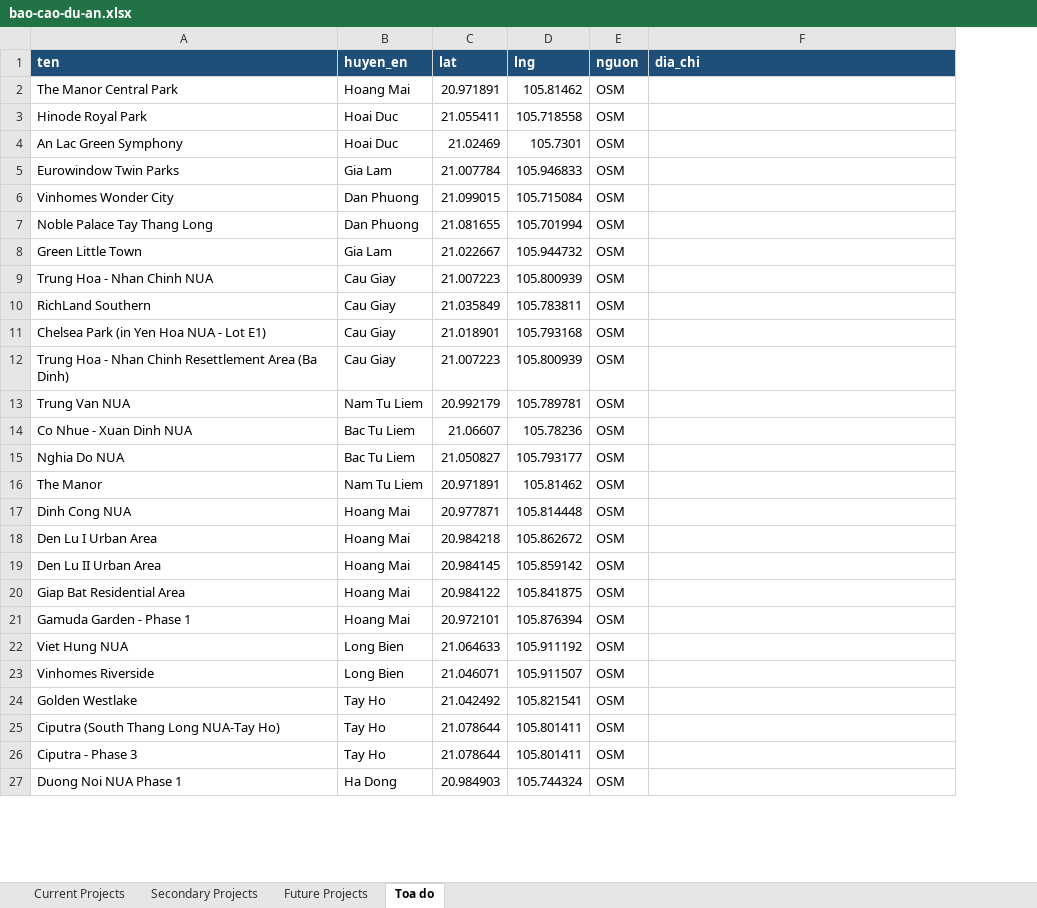
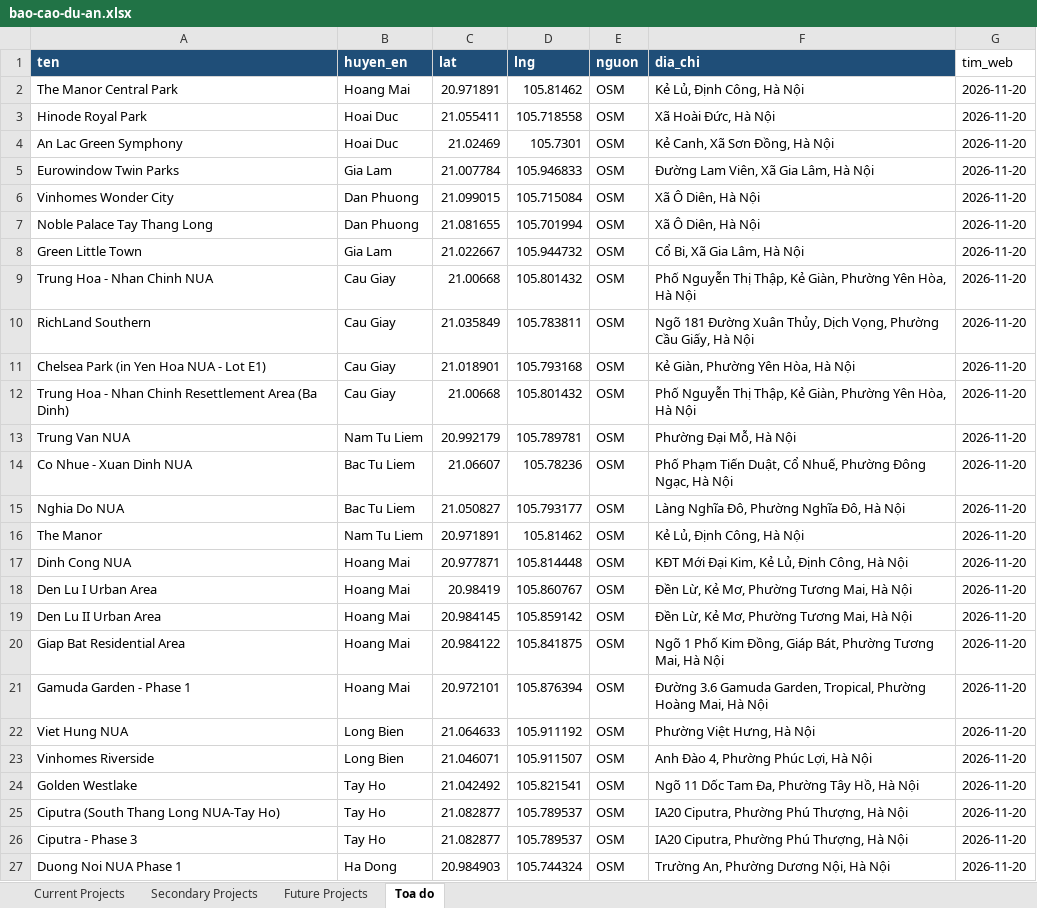
Before and after one commit to pnhimai98-creator/ban-do-dau-gia, an Excel workbook: data/bao-cao-du-an.xlsx, sheet Toa do, drawn as a sheet; only a part is shown; values as stored, in another font and other column widths than the file's, no borders; the diff covers the shown part only; the diff names each change by its address in the sheet, - before the commit and + after, or states it on an @@ line.

```diff
--- a/data/bao-cao-du-an.xlsx (sheet Toa do)
+++ b/data/bao-cao-du-an.xlsx (sheet Toa do)
+column G (tim_web), rows 2-27: all 2026-11-20
-F2 (dia_chi): (empty)
+F2 (dia_chi): Kẻ Lủ, Định Công, Hà Nội
-F3 (dia_chi): (empty)
+F3 (dia_chi): Xã Hoài Đức, Hà Nội
-F4 (dia_chi): (empty)
+F4 (dia_chi): Kẻ Canh, Xã Sơn Đồng, Hà Nội
-F5 (dia_chi): (empty)
+F5 (dia_chi): Đường Lam Viên, Xã Gia Lâm, Hà Nội
-F6:F7 (dia_chi): (empty)
+F6:F7 (dia_chi): Xã Ô Diên, Hà Nội
-F8 (dia_chi): (empty)
+F8 (dia_chi): Cổ Bi, Xã Gia Lâm, Hà Nội
-C9 (lat): 21.007223
+C9 (lat): 21.00668
-D9 (lng): 105.800939
+D9 (lng): 105.801432
-F9 (dia_chi): (empty)
+F9 (dia_chi): Phố Nguyễn Thị Thập, Kẻ Giàn, Phường Yên Hòa, Hà Nội
-F10 (dia_chi): (empty)
+F10 (dia_chi): Ngõ 181 Đường Xuân Thủy, Dịch Vọng, Phường Cầu Giấy, Hà Nội
-F11 (dia_chi): (empty)
+F11 (dia_chi): Kẻ Giàn, Phường Yên Hòa, Hà Nội
-C12 (lat): 21.007223
+C12 (lat): 21.00668
-D12 (lng): 105.800939
+D12 (lng): 105.801432
-F12 (dia_chi): (empty)
+F12 (dia_chi): Phố Nguyễn Thị Thập, Kẻ Giàn, Phường Yên Hòa, Hà Nội
-F13 (dia_chi): (empty)
+F13 (dia_chi): Phường Đại Mỗ, Hà Nội
-F14 (dia_chi): (empty)
+F14 (dia_chi): Phố Phạm Tiến Duật, Cổ Nhuế, Phường Đông Ngạc, Hà Nội
-F15 (dia_chi): (empty)
+F15 (dia_chi): Làng Nghĩa Đô, Phường Nghĩa Đô, Hà Nội
-F16 (dia_chi): (empty)
+F16 (dia_chi): Kẻ Lủ, Định Công, Hà Nội
-F17 (dia_chi): (empty)
+F17 (dia_chi): KĐT Mới Đại Kim, Kẻ Lủ, Định Công, Hà Nội
-C18 (lat): 20.984218
+C18 (lat): 20.98419
-D18 (lng): 105.862672
+D18 (lng): 105.860767
-F18:F19 (dia_chi): (empty)
+F18:F19 (dia_chi): Đền Lừ, Kẻ Mơ, Phường Tương Mai, Hà Nội
-F20 (dia_chi): (empty)
+F20 (dia_chi): Ngõ 1 Phố Kim Đồng, Giáp Bát, Phường Tương Mai, Hà Nội
-F21 (dia_chi): (empty)
+F21 (dia_chi): Đường 3.6 Gamuda Garden, Tropical, Phường Hoàng Mai, Hà Nội
-F22 (dia_chi): (empty)
+F22 (dia_chi): Phường Việt Hưng, Hà Nội
-F23 (dia_chi): (empty)
+F23 (dia_chi): Anh Đào 4, Phường Phúc Lợi, Hà Nội
-F24 (dia_chi): (empty)
+F24 (dia_chi): Ngõ 11 Dốc Tam Đa, Phường Tây Hồ, Hà Nội
-C25:C26 (lat): 21.078644
+C25:C26 (lat): 21.082877
-D25:D26 (lng): 105.801411
+D25:D26 (lng): 105.789537
-F25:F26 (dia_chi): (empty)
+F25:F26 (dia_chi): IA20 Ciputra, Phường Phú Thượng, Hà Nội
-F27 (dia_chi): (empty)
+F27 (dia_chi): Trường An, Phường Dương Nội, Hà Nội
```
Also changed, not shown: 188 edited cells elsewhere in this sheet, 1 other file.
